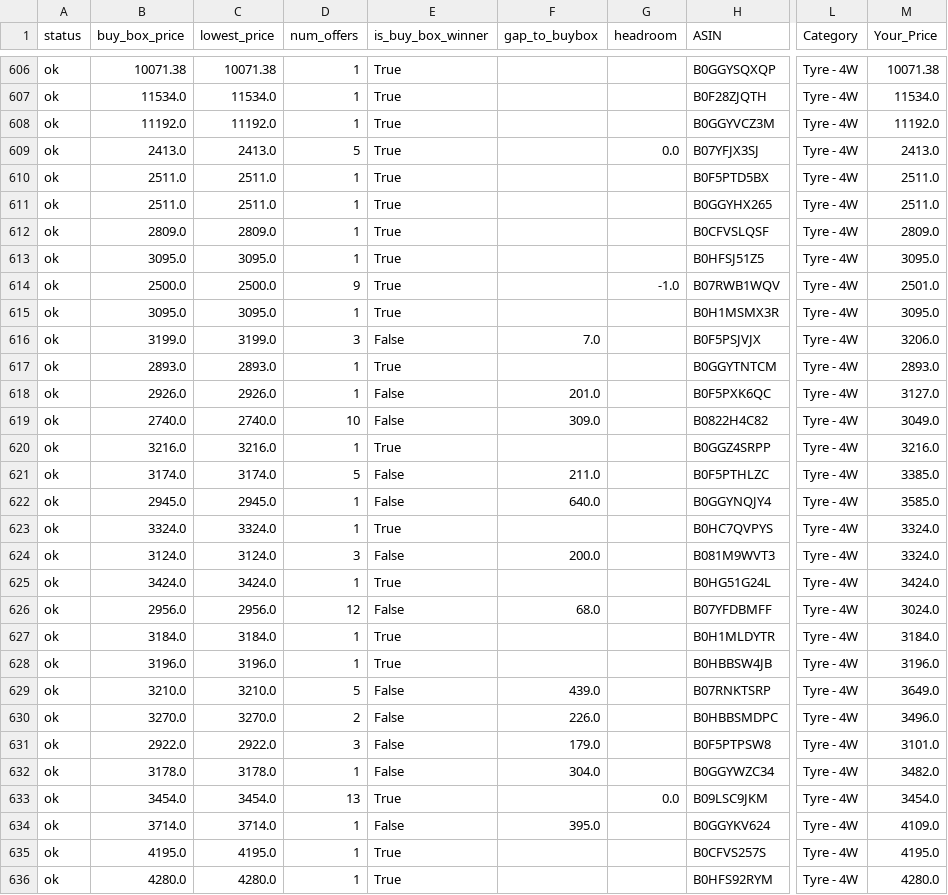
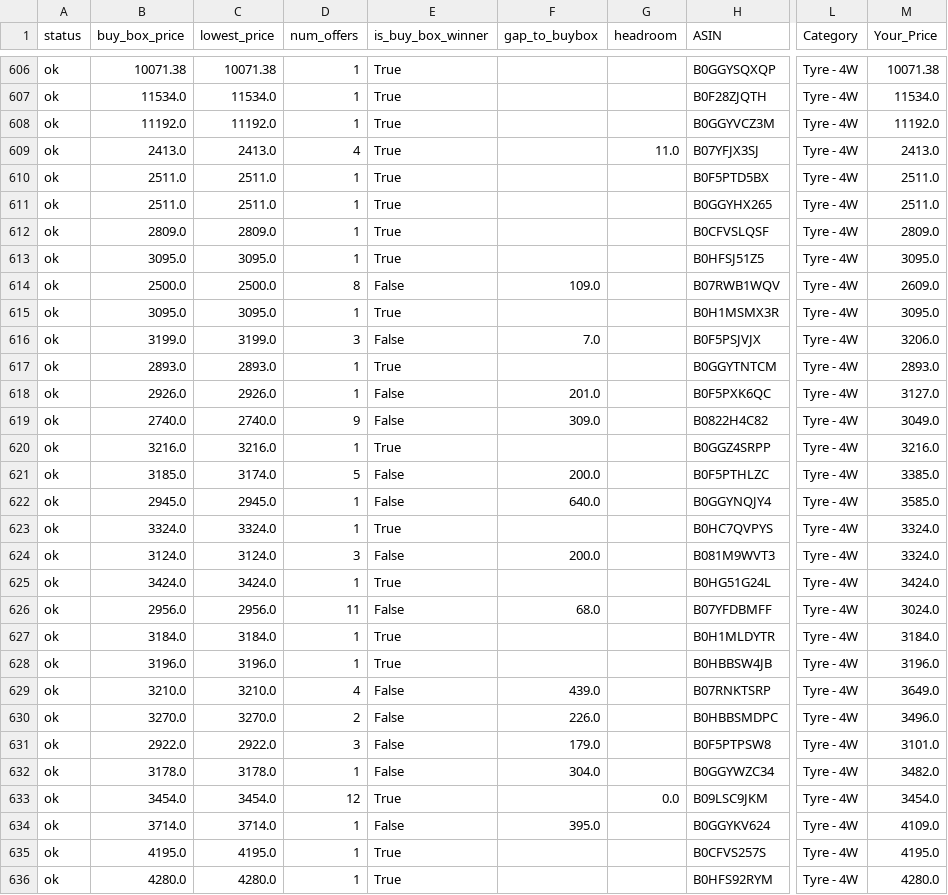
Before and after one commit to tnm-labs/amz_buybox, a CSV file: docs/details.csv, drawn as a sheet; only a part is shown, gaps mark what is left out; the diff covers the shown part only; the diff names each change by its address in the sheet, - before the commit and + after, or states it on an @@ line.

```diff
--- a/docs/details.csv
+++ b/docs/details.csv
-D609 (num_offers): 5
+D609 (num_offers): 4
-G609 (headroom): 0.0
+G609 (headroom): 11.0
-D614 (num_offers): 9
+D614 (num_offers): 8
-E614 (is_buy_box_winner): True
+E614 (is_buy_box_winner): False
-F614 (gap_to_buybox): (empty)
+F614 (gap_to_buybox): 109.0
-G614 (headroom): -1.0
+G614 (headroom): (empty)
-M614 (Your_Price): 2501.0
+M614 (Your_Price): 2609.0
-D619 (num_offers): 10
+D619 (num_offers): 9
-B621 (buy_box_price): 3174.0
+B621 (buy_box_price): 3185.0
-F621 (gap_to_buybox): 211.0
+F621 (gap_to_buybox): 200.0
-D626 (num_offers): 12
+D626 (num_offers): 11
-D629 (num_offers): 5
+D629 (num_offers): 4
-D633 (num_offers): 13
+D633 (num_offers): 12
```
Also changed, not shown: 167 edited cells elsewhere in this file, data/history.csv, data/listings_raw_cache.csv, 1 other file.
